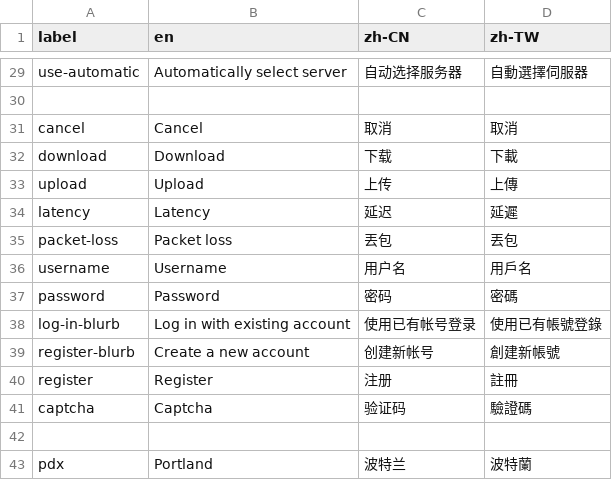
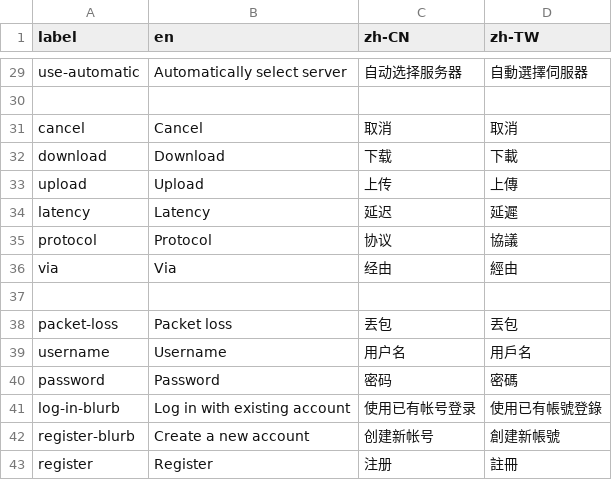
Before and after one commit to geph-official/gephgui, a CSV file: src/lib/l10n.csv, drawn as a sheet; only a part is shown, gaps mark what is left out; the shorter side is filled out with more unchanged rows.

```diff
--- a/src/lib/l10n.csv
+++ b/src/lib/l10n.csv
@@ -34,2 +34,5 @@ upload,Upload,上传,上傳
 latency,Latency,延迟,延遲
+protocol,Protocol,协议,協議
+via,Via,经由,經由
+
 packet-loss,Packet loss,丟包,丟包
```
Also changed, not shown: 3 other files.
